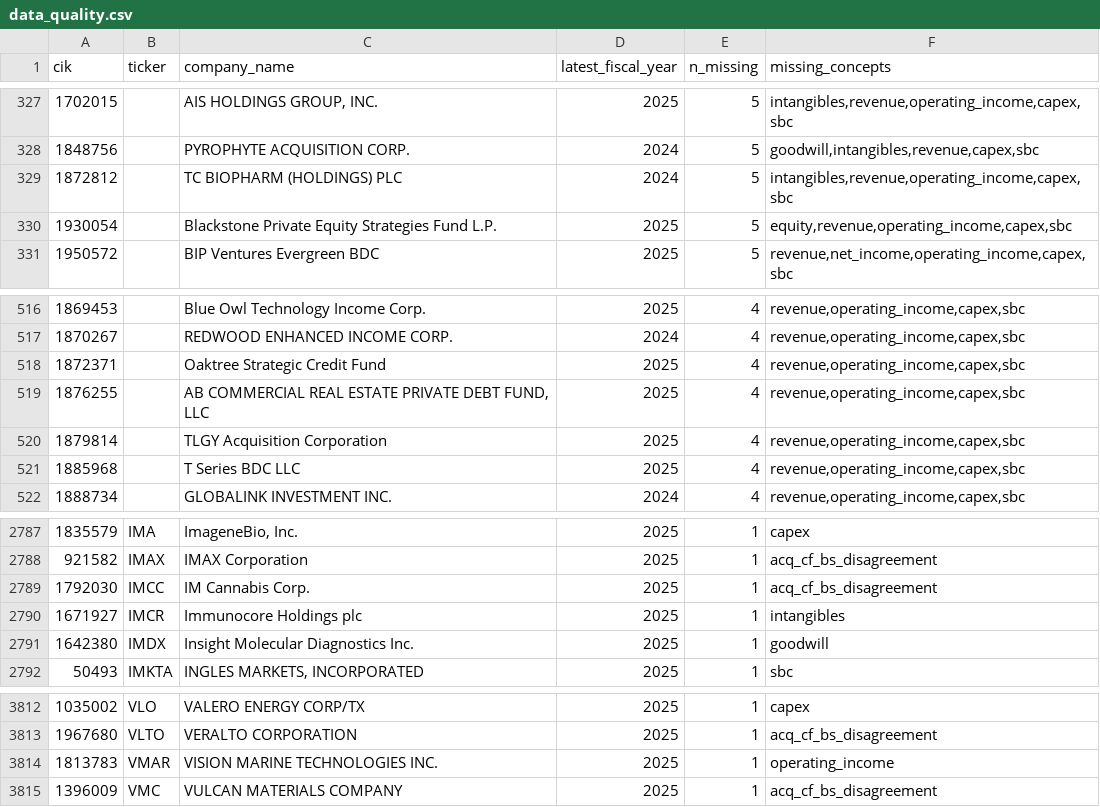
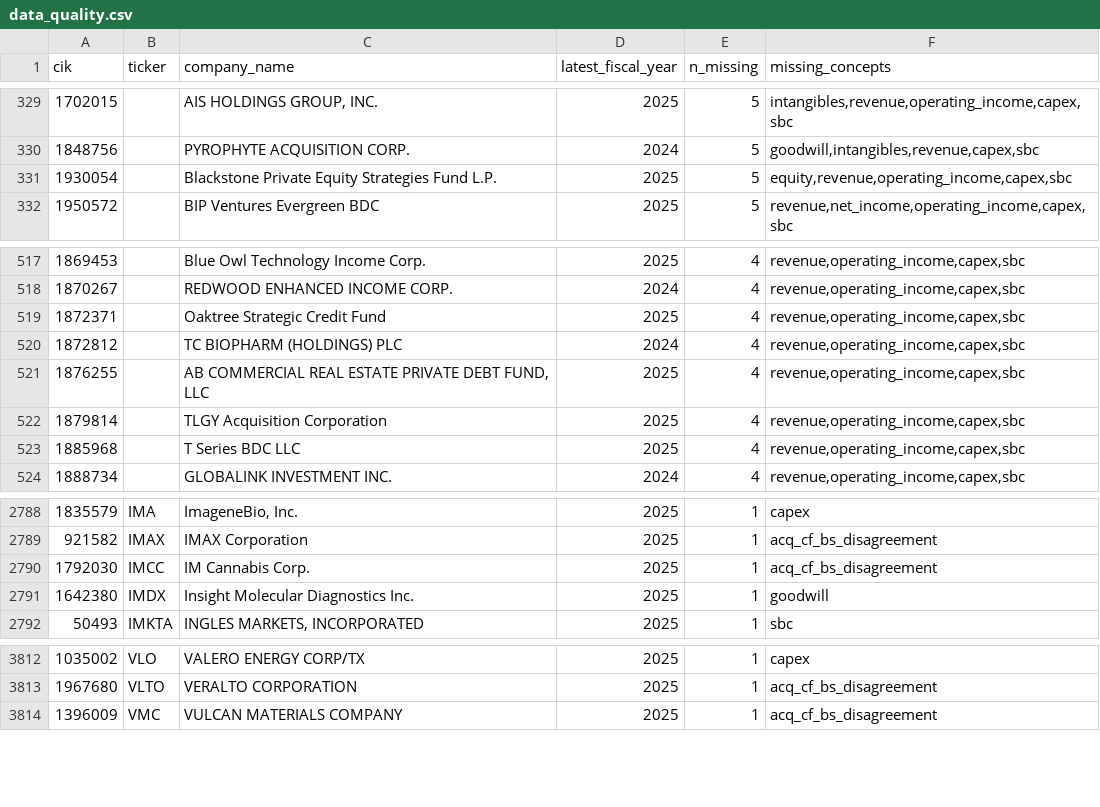
Before and after one commit to imrsrfer/edgar-store, a CSV file: store/data_quality.csv, drawn as a sheet; only a part is shown, gaps mark what is left out; the diff covers the shown part only.

```diff
--- a/store/data_quality.csv
+++ b/store/data_quality.csv
@@ -328,3 +330,2 @@ cik,ticker,company_name,latest_fiscal_year,n_missing,missing_concepts
 1848756,,PYROPHYTE ACQUISITION CORP.,2024,5,"goodwill,intangibles,revenue,capex,sbc"
-1872812,,TC BIOPHARM (HOLDINGS) PLC,2024,5,"intangibles,revenue,operating_income,capex,sbc"
 1930054,,Blackstone Private Equity Strategies Fund L.P.,2025,5,"equity,revenue,operating_income,capex,sbc"
@@ -518,2 +519,3 @@ cik,ticker,company_name,latest_fiscal_year,n_missing,missing_concepts
 1872371,,Oaktree Strategic Credit Fund,2025,4,"revenue,operating_income,capex,sbc"
+1872812,,TC BIOPHARM (HOLDINGS) PLC,2024,4,"revenue,operating_income,capex,sbc"
 1876255,,"AB COMMERCIAL REAL ESTATE PRIVATE DEBT FUND, LLC",2025,4,"revenue,operating_income,capex,sbc"
@@ -2789,3 +2790,2 @@ cik,ticker,company_name,latest_fiscal_year,n_missing,missing_concepts
 1792030,IMCC,IM Cannabis Corp.,2025,1,acq_cf_bs_disagreement
-1671927,IMCR,Immunocore Holdings plc,2025,1,intangibles
 1642380,IMDX,Insight Molecular Diagnostics Inc.,2025,1,goodwill
@@ -3813,3 +3813,2 @@ cik,ticker,company_name,latest_fiscal_year,n_missing,missing_concepts
 1967680,VLTO,VERALTO CORPORATION,2025,1,acq_cf_bs_disagreement
-1813783,VMAR,VISION MARINE TECHNOLOGIES INC.,2025,1,operating_income
 1396009,VMC,VULCAN MATERIALS COMPANY,2025,1,acq_cf_bs_disagreement
```
Also changed, not shown: 3 added rows and 2 removed rows elsewhere in this file, store/shortlist_ifrs.csv, 11 other files.
